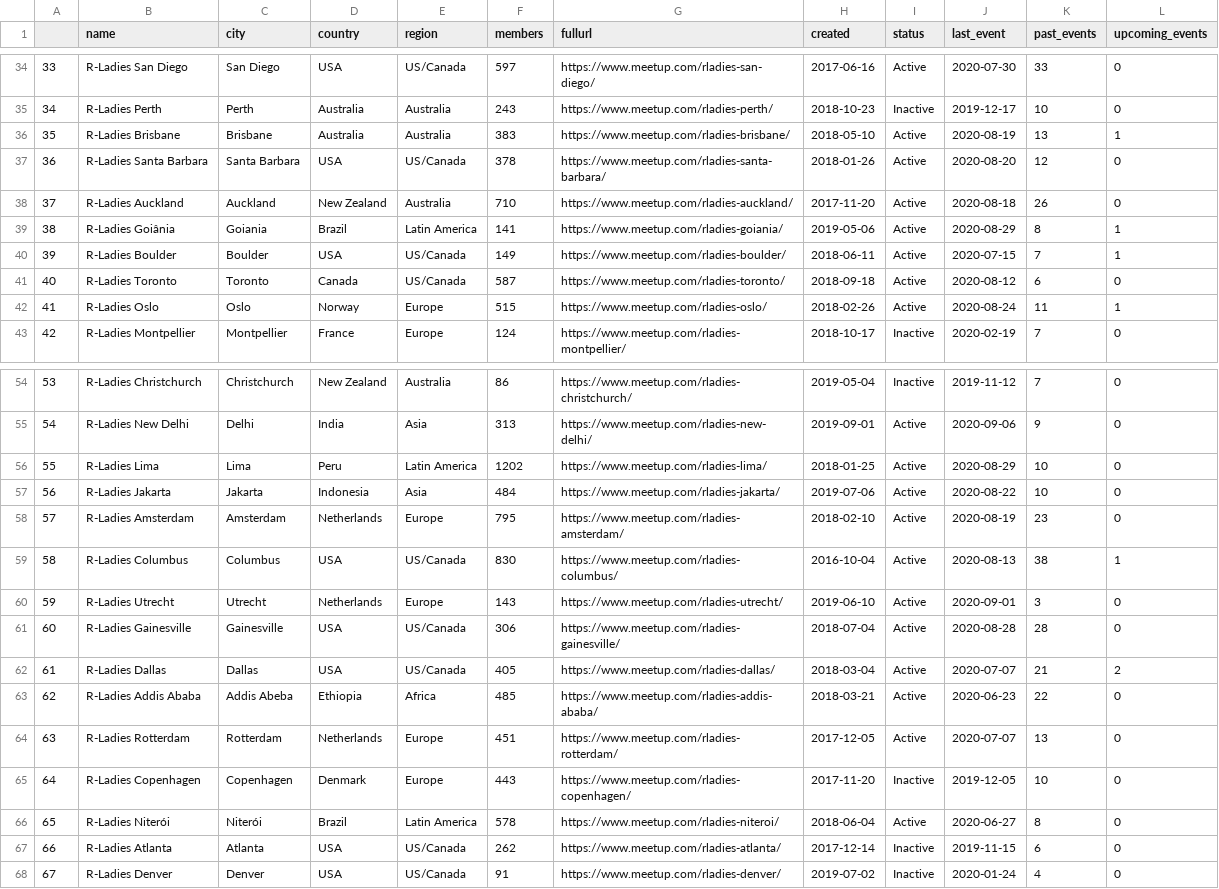
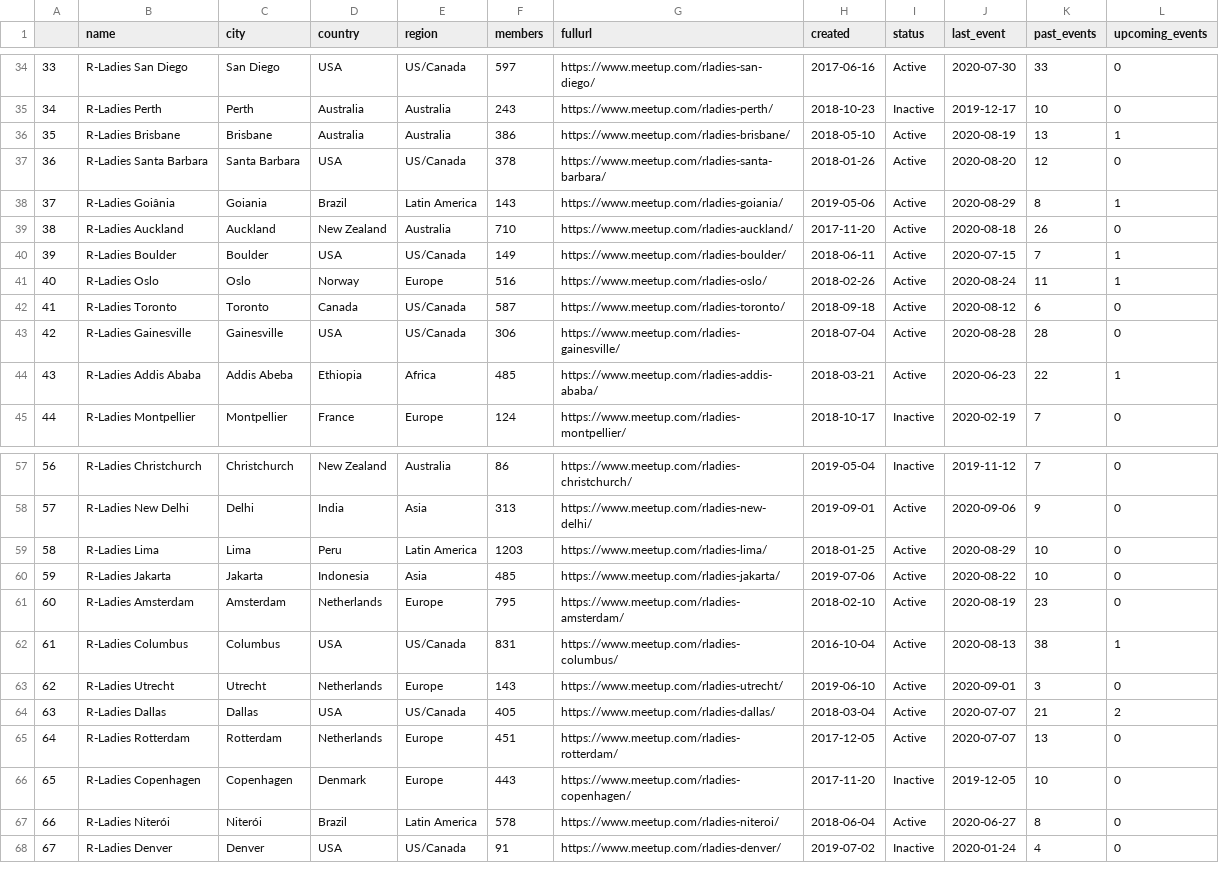
Before and after one commit to benubah/r-community-explorer, a CSV file: docs/data/rladies.csv, drawn as a sheet; only a part is shown, gaps mark what is left out; removed rows and columns are numbered as before the commit, all else as after; the diff covers the shown part only; the diff names each change by its address in the sheet, - before the commit and + after, or states it on an @@ line.

```diff
--- a/docs/data/rladies.csv
+++ b/docs/data/rladies.csv
-F36 (members): 383
+F36 (members): 386
+row 38: 37 | R-Ladies Goiânia | Goiania | Brazil | Latin America | 143 | https://www.meetup.com/rladies-goiania/ | 2019-05-06 | Active | 2020-08-29 | 8 | 1
@@ column A renumbered between rows 39 and 169 @@
-row 39: 38 | R-Ladies Goiânia | Goiania | Brazil | Latin America | 141 | https://www.meetup.com/rladies-goiania/ | 2019-05-06 | Active | 2020-08-29 | 8 | 1
+row 41: 40 | R-Ladies Oslo | Oslo | Norway | Europe | 516 | https://www.meetup.com/rladies-oslo/ | 2018-02-26 | Active | 2020-08-24 | 11 | 1
-row 42: 41 | R-Ladies Oslo | Oslo | Norway | Europe | 515 | https://www.meetup.com/rladies-oslo/ | 2018-02-26 | Active | 2020-08-24 | 11 | 1
@@ row 61 moved to row 43: 42 @@
+row 44: 43 | R-Ladies Addis Ababa | Addis Abeba | Ethiopia | Africa | 485 | https://www.meetup.com/rladies-addis-ababa/ | 2018-03-21 | Active | 2020-06-23 | 22 | 1
-F59 (members): 1202
+F59 (members): 1203
-F60 (members): 484
+F60 (members): 485
-F62 (members): 830
+F62 (members): 831
-row 63: 62 | R-Ladies Addis Ababa | Addis Abeba | Ethiopia | Africa | 485 | https://www.meetup.com/rladies-addis-ababa/ | 2018-03-21 | Active | 2020-06-23 | 22 | 0
@@ row 67 moved to row 52: 51 @@
```
Also changed, not shown: 1 added row, 2 moved rows and 27 edited cells elsewhere in this file, docs/data/rugs.csv, 6 other files.
